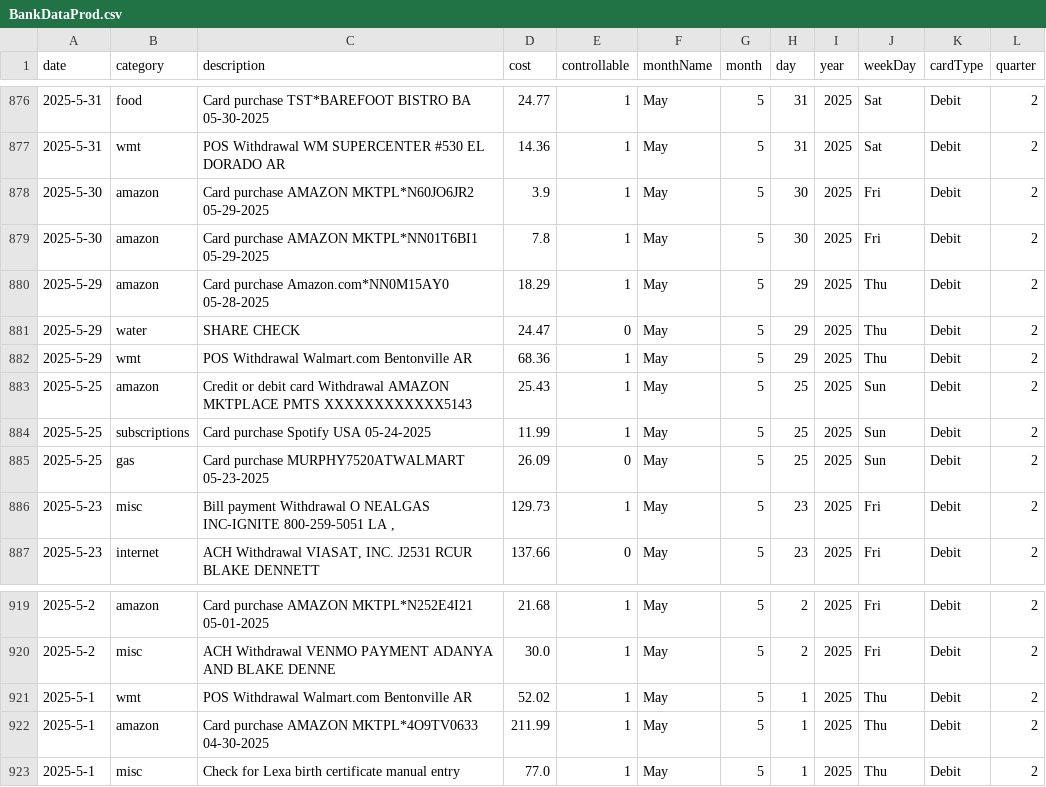
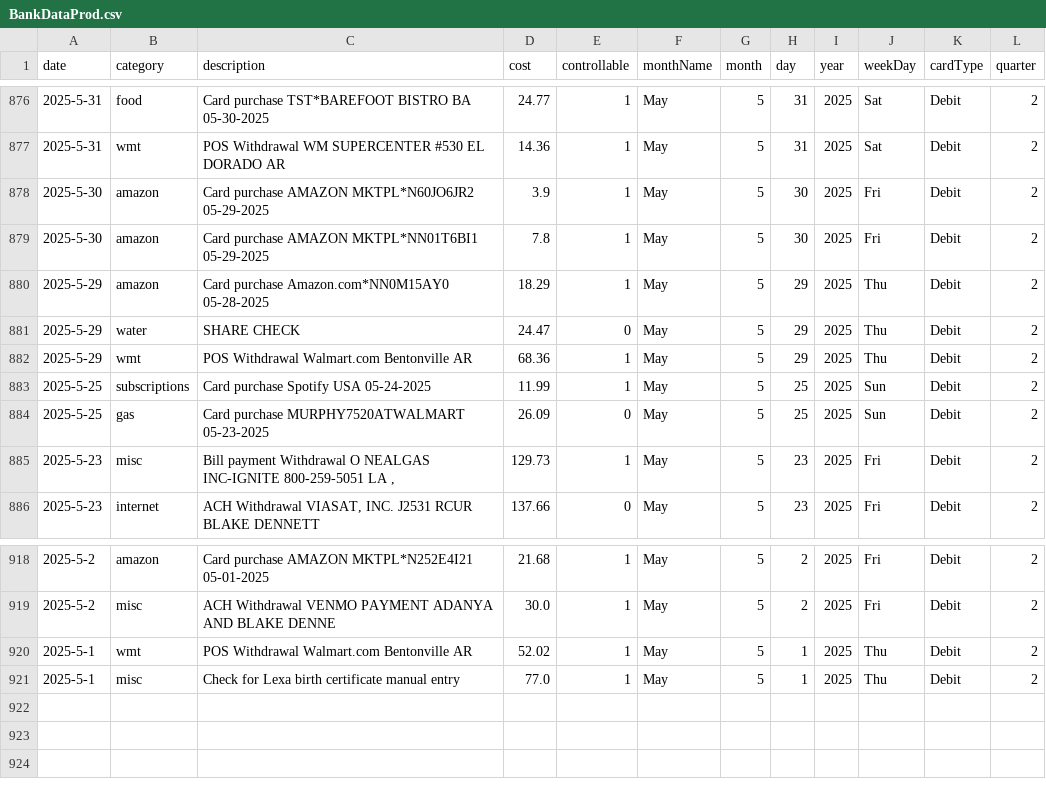
Before and after one commit to blakedennett/FinancialStreamline2, a CSV file: BankStreamline/Data/BankDataProd.csv, drawn as a sheet; only a part is shown, gaps mark what is left out; the diff names each change by its address in the sheet, - before the commit and + after, or states it on an @@ line.

Commit message:
data adjustment

```diff
--- a/BankStreamline/Data/BankDataProd.csv
+++ b/BankStreamline/Data/BankDataProd.csv
-row 883: 2025-5-25 | amazon | Credit or debit card Withdrawal AMAZON MKTPLACE PMTS XXXXXXXXXXXX5143 | 25.43 | 1 | May | 5 | 25 | 2025 | Sun | Debit | 2
-row 922: 2025-5-1 | amazon | Card purchase AMAZON MKTPL*4O9TV0633 04-30-2025 | 211.99 | 1 | May | 5 | 1 | 2025 | Thu | Debit | 2
```
